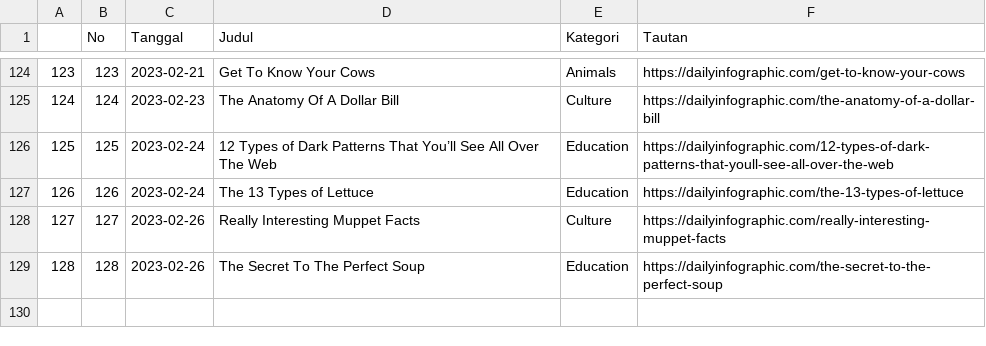
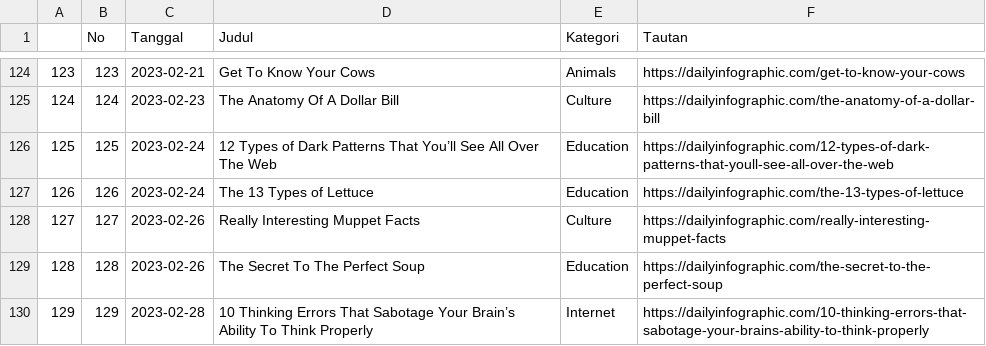
Before and after one commit to raisrais/mytwet_bot, a CSV file: data/da_infographic.csv, drawn as a sheet; only a part is shown, gaps mark what is left out; the diff names each change by its address in the sheet, - before the commit and + after, or states it on an @@ line.

```diff
--- a/data/da_infographic.csv
+++ b/data/da_infographic.csv
+row 130: 129 | 129 | 2023-02-28 | 10 Thinking Errors That Sabotage Your Brain’s Ability To Think Properly | Internet | https://dailyinfographic.com/10-thinking-errors-that-sabotage-your-brains-ability-to-think-properly
```
